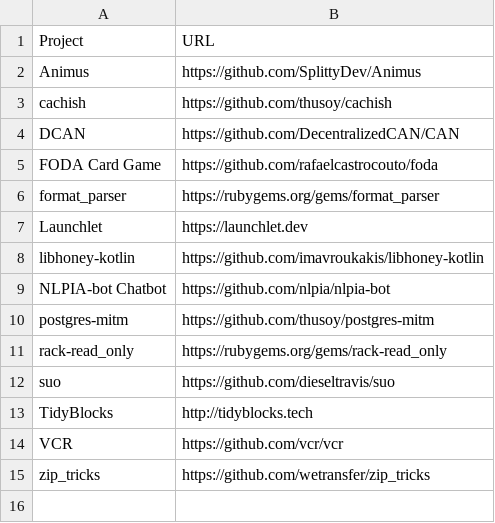
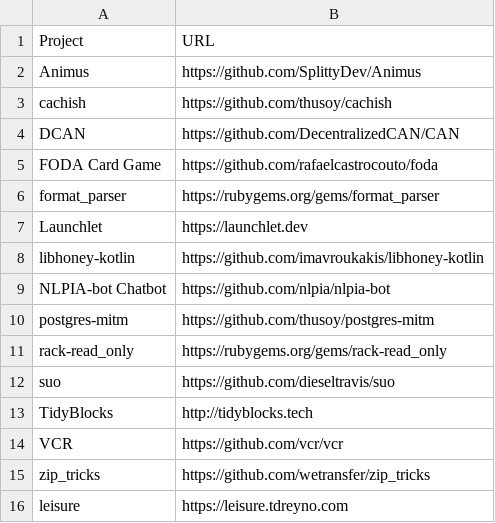
Before and after one commit to EthicalSource/hippocratic-license, a CSV file: static/adopters.csv, drawn as a sheet; the diff names each change by its address in the sheet, - before the commit and + after, or states it on an @@ line.

Commit message:
Add leisure to adopters
https://leisure.tdreyno.com

```diff
--- a/static/adopters.csv
+++ b/static/adopters.csv
+row 16: leisure | https://leisure.tdreyno.com
```
